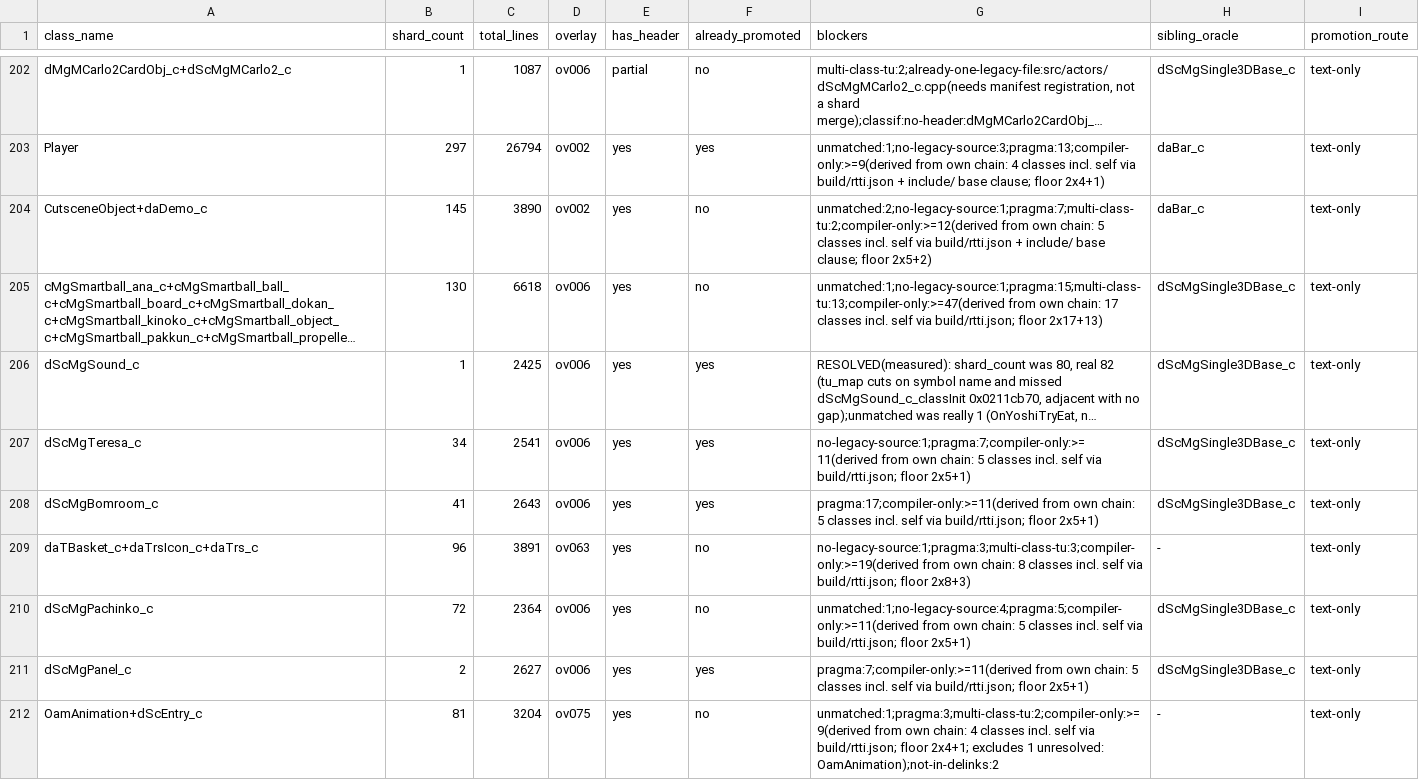
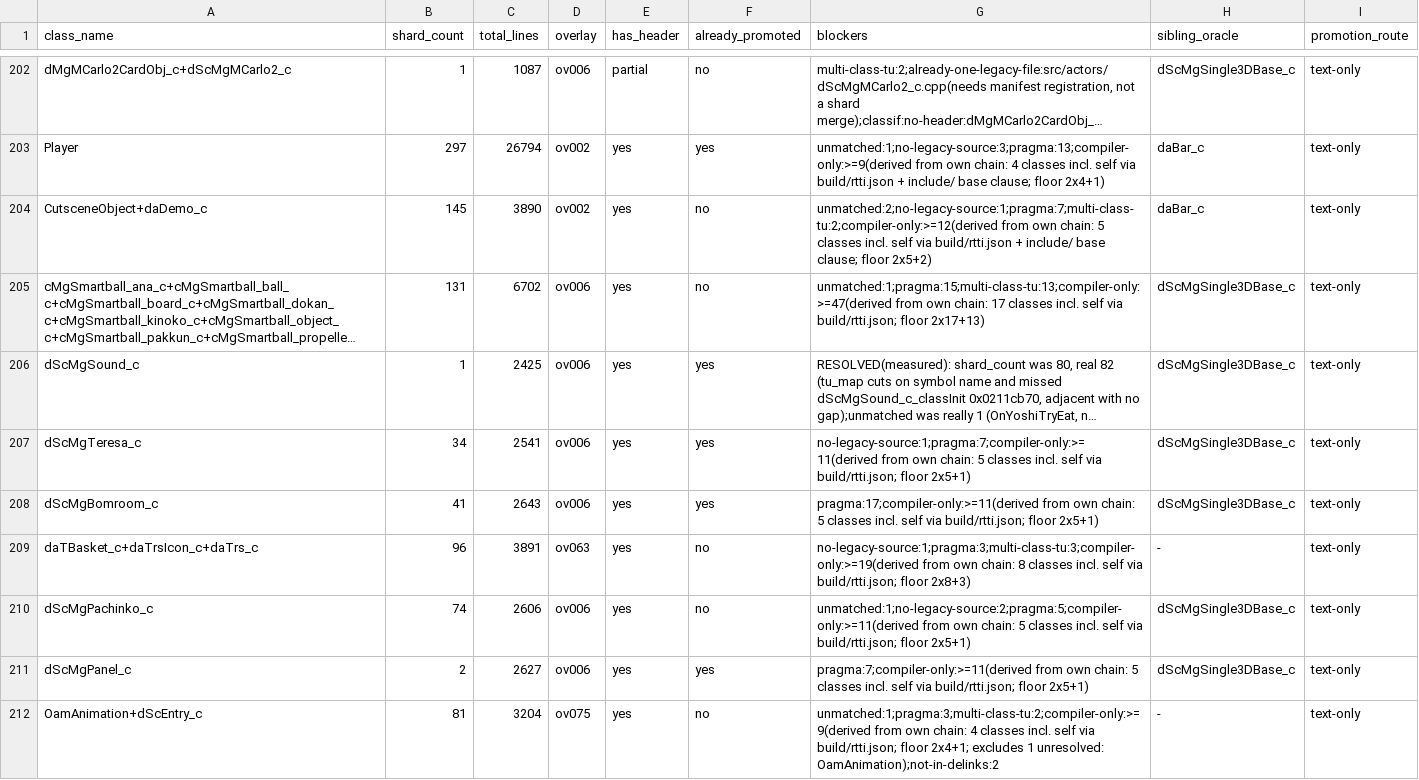
Before and after one commit to tangosdev/sm64ds-decomp, a TSV file: notes/data/tu-promotion-queue.tsv, drawn as a sheet; only a part is shown, gaps mark what is left out; long unchanged cells end in …; the diff covers the shown part only; the diff names each change by its address in the sheet, - before the commit and + after, or states it on an @@ line.

```diff
--- a/notes/data/tu-promotion-queue.tsv
+++ b/notes/data/tu-promotion-queue.tsv
-B205 (shard_count): 130
+B205 (shard_count): 131
-C205 (total_lines): 6618
+C205 (total_lines): 6702
-G205 (blockers): unmatched:1;no-legacy-source:1;pragma:15;multi-class-tu:13;compiler-only:>=47(derived from own…
+G205 (blockers): unmatched:1;pragma:15;multi-class-tu:13;compiler-only:>=47(derived from own…
-B210 (shard_count): 72
+B210 (shard_count): 74
-C210 (total_lines): 2364
+C210 (total_lines): 2606
-G210 (blockers): unmatched:1;no-legacy-source:4;pragma:5;compiler-only:>=11(derived from own…
+G210 (blockers): unmatched:1;no-legacy-source:2;pragma:5;compiler-only:>=11(derived from own…
```
Also changed, not shown: 12 edited cells elsewhere in this file.
